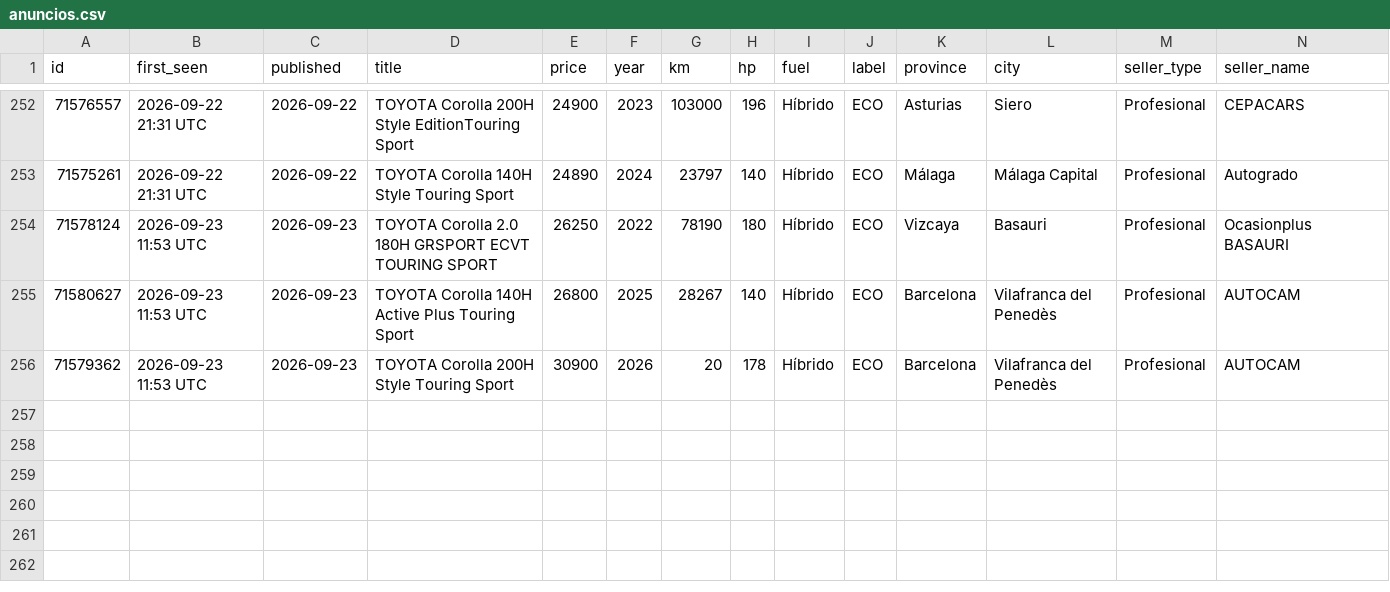
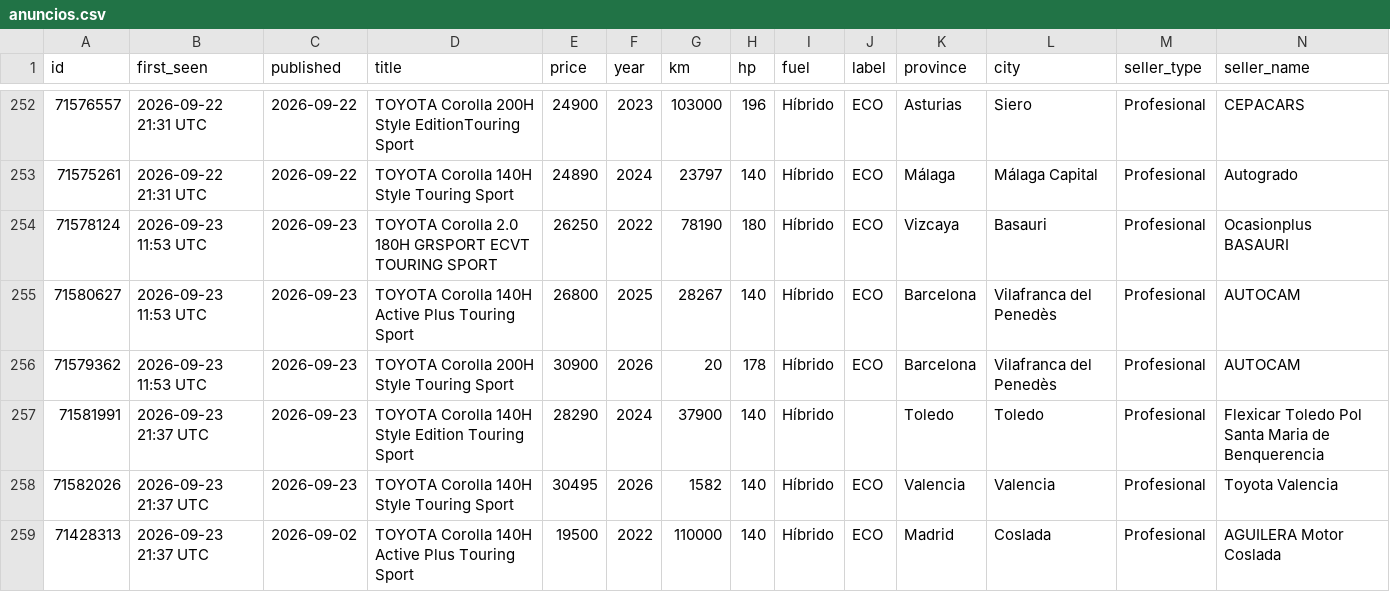
Before and after one commit to Over84sp/coches-corolla, a CSV file: .data/anuncios.csv, drawn as a sheet; only a part is shown, gaps mark what is left out; rows hold the shown columns only; the diff names each change by its address in the sheet, - before the commit and + after, or states it on an @@ line.

```diff
--- a/.data/anuncios.csv
+++ b/.data/anuncios.csv
+row 257: 71581991 | 2026-09-23 21:37 UTC | 2026-09-23 | TOYOTA Corolla 140H Style Edition Touring Sport | 28290 | 2024 | 37900 | 140 | Híbrido |  | Toledo | Toledo | Profesional | Flexicar Toledo Pol Santa Maria de Benquerencia
+row 258: 71582026 | 2026-09-23 21:37 UTC | 2026-09-23 | TOYOTA Corolla 140H Style Touring Sport | 30495 | 2026 | 1582 | 140 | Híbrido | ECO | Valencia | Valencia | Profesional | Toyota Valencia
+row 259: 71428313 | 2026-09-23 21:37 UTC | 2026-09-02 | TOYOTA Corolla 140H Active Plus Touring Sport | 19500 | 2022 | 110000 | 140 | Híbrido | ECO | Madrid | Coslada | Profesional | AGUILERA Motor Coslada
```
Also changed, not shown: .data/comentarios.csv, .data/historico_modelos.csv, 8 other files.
